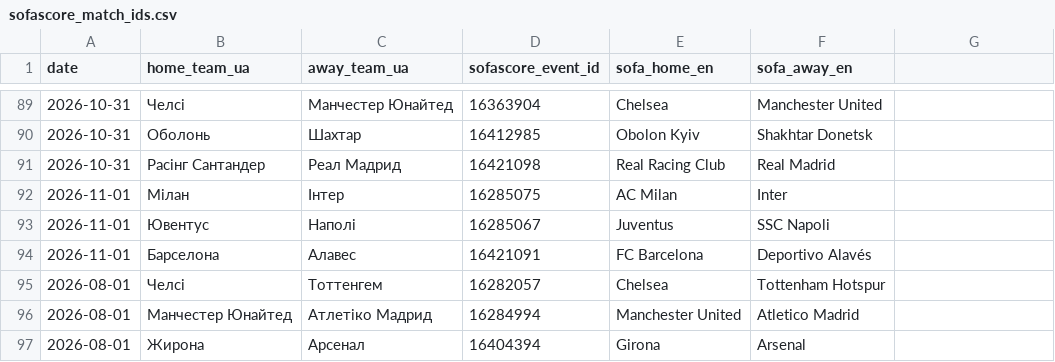
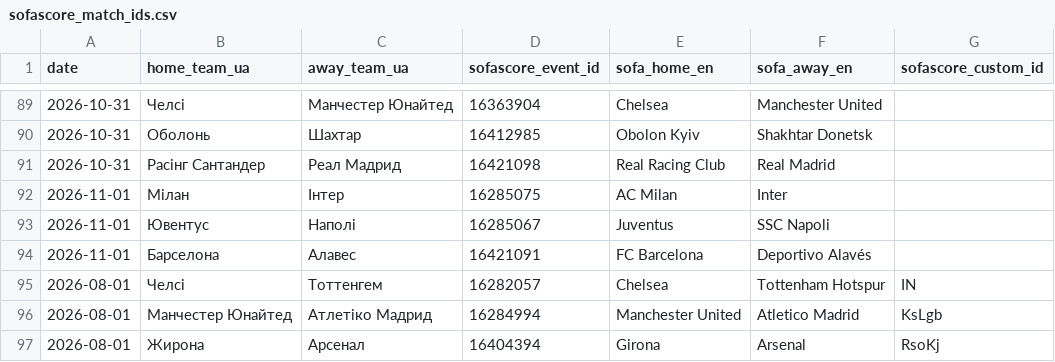
Before and after one commit to walltradeco/bobet-cl-2025, a CSV file: tools/sofascore_match_ids.csv, drawn as a sheet; only a part is shown, gaps mark what is left out; the diff names each change by its address in the sheet, - before the commit and + after, or states it on an @@ line.

Commit message:
Update sofascore_match_ids.csv

```diff
--- a/tools/sofascore_match_ids.csv
+++ b/tools/sofascore_match_ids.csv
-G1: (empty)
+G1: sofascore_custom_id
-G95 (sofascore_custom_id): (empty)
+G95 (sofascore_custom_id): IN
-G96 (sofascore_custom_id): (empty)
+G96 (sofascore_custom_id): KsLgb
-G97 (sofascore_custom_id): (empty)
+G97 (sofascore_custom_id): RsoKj
```
